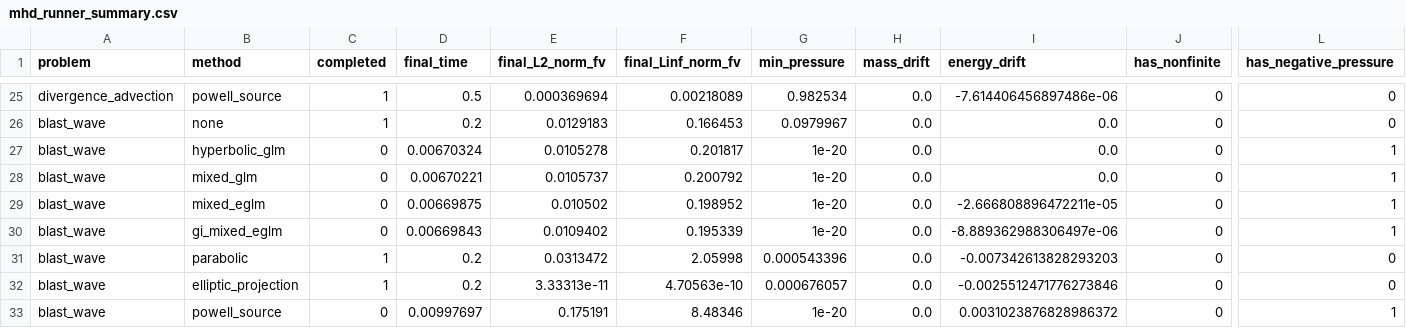
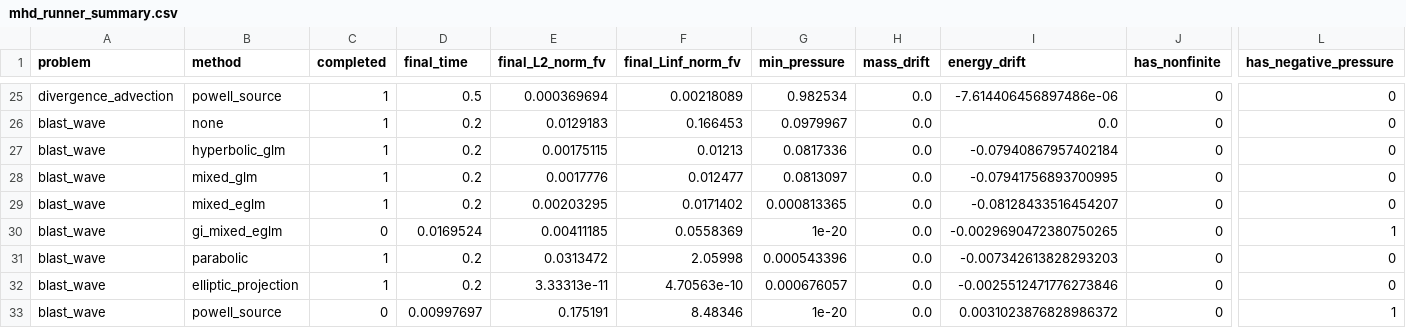
Before and after one commit to AustinWoooo/mhd-divergence-cleaning, a CSV file: figures/mhd_runner/data/mhd_runner_summary.csv, drawn as a sheet; only a part is shown, gaps mark what is left out; the diff names each change by its address in the sheet, - before the commit and + after, or states it on an @@ line.

Commit message:
Update MHD runner plots for energy diagnostics

```diff
--- a/figures/mhd_runner/data/mhd_runner_summary.csv
+++ b/figures/mhd_runner/data/mhd_runner_summary.csv
-C27:C29 (completed): 0
+C27:C29 (completed): 1
-D27 (final_time): 0.00670324
+D27 (final_time): 0.2
-E27 (final_L2_norm_fv): 0.0105278
+E27 (final_L2_norm_fv): 0.00175115
-F27 (final_Linf_norm_fv): 0.201817
+F27 (final_Linf_norm_fv): 0.01213
-G27 (min_pressure): 1e-20
+G27 (min_pressure): 0.0817336
-I27 (energy_drift): 0.0
+I27 (energy_drift): -0.07940867957402184
-L27:L29 (has_negative_pressure): 1
+L27:L29 (has_negative_pressure): 0
-D28 (final_time): 0.00670221
+D28 (final_time): 0.2
-E28 (final_L2_norm_fv): 0.0105737
+E28 (final_L2_norm_fv): 0.0017776
-F28 (final_Linf_norm_fv): 0.200792
+F28 (final_Linf_norm_fv): 0.012477
-G28 (min_pressure): 1e-20
+G28 (min_pressure): 0.0813097
-I28 (energy_drift): 0.0
+I28 (energy_drift): -0.07941756893700995
-D29 (final_time): 0.00669875
+D29 (final_time): 0.2
-E29 (final_L2_norm_fv): 0.010502
+E29 (final_L2_norm_fv): 0.00203295
-F29 (final_Linf_norm_fv): 0.198952
+F29 (final_Linf_norm_fv): 0.0171402
-G29 (min_pressure): 1e-20
+G29 (min_pressure): 0.000813365
-I29 (energy_drift): -2.666808896472211e-05
+I29 (energy_drift): -0.08128433516454207
-D30 (final_time): 0.00669843
+D30 (final_time): 0.0169524
-E30 (final_L2_norm_fv): 0.0109402
+E30 (final_L2_norm_fv): 0.00411185
-F30 (final_Linf_norm_fv): 0.195339
+F30 (final_Linf_norm_fv): 0.0558369
-I30 (energy_drift): -8.889362988306497e-06
+I30 (energy_drift): -0.0029690472380750265
```
Also changed, not shown: 7 other files.
